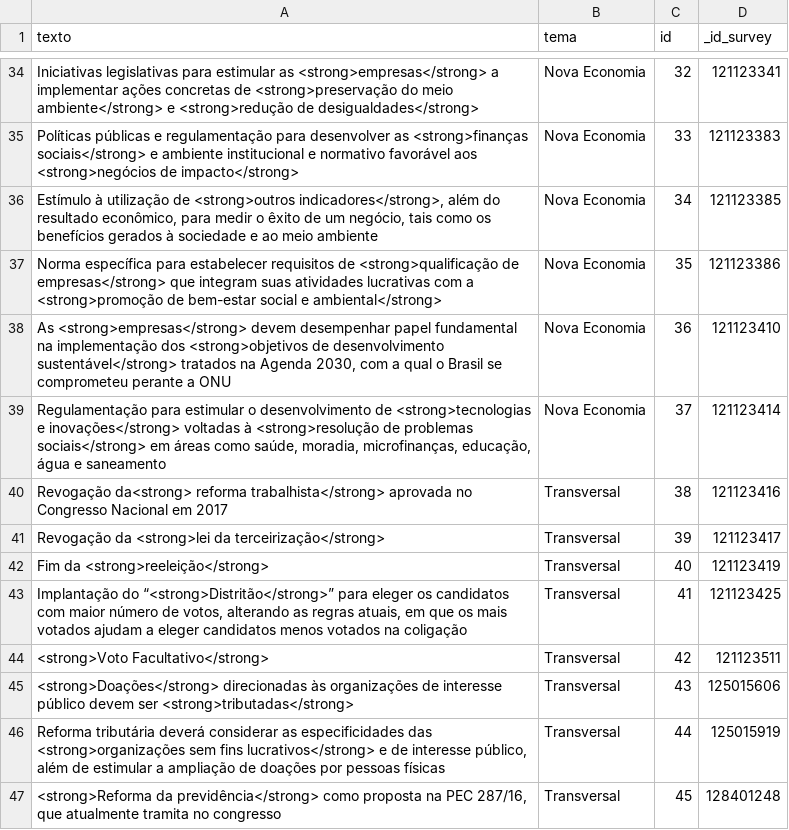
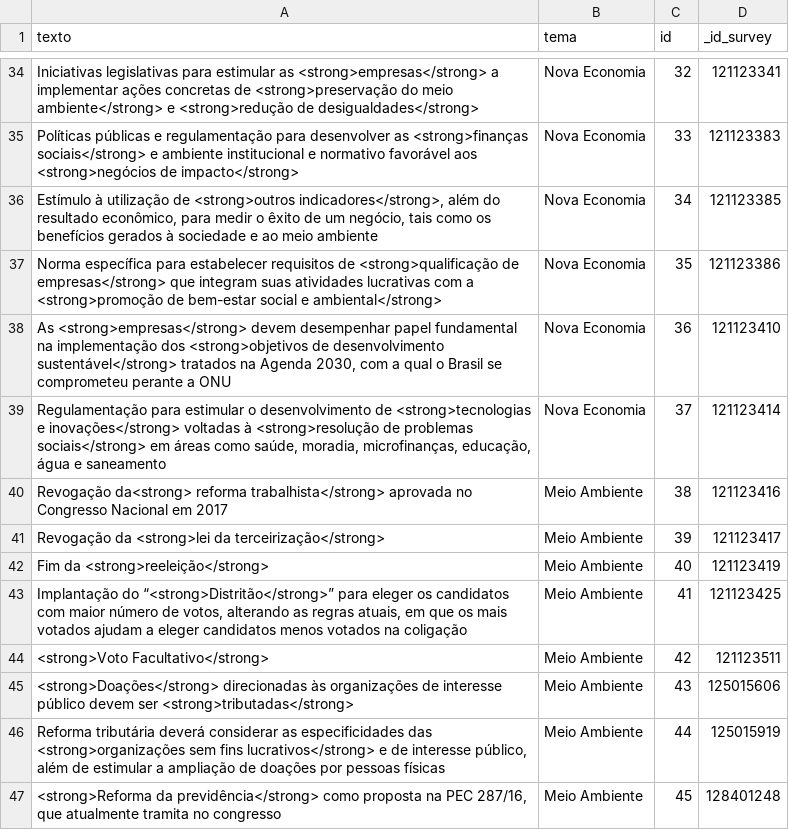
Before and after one commit to parlametria/perfil-parlamentarR, a CSV file: raw_data/perguntas.csv, drawn as a sheet; only a part is shown, gaps mark what is left out.

```diff
--- a/raw_data/perguntas.csv
+++ b/raw_data/perguntas.csv
@@ -39,9 +39,9 @@ Norma específica para estabelecer requisitos de <strong>qualificação de empre
 "Regulamentação para estimular o desenvolvimento de <strong>tecnologias e inovações</strong> voltadas à <strong>resolução de problemas sociais</strong> em áreas como saúde, moradia, microfinanças, educação, água e saneamento",Nova Economia,37,121123414
-Revogação da<strong> reforma trabalhista</strong> aprovada no Congresso Nacional em 2017,Transversal,38,121123416
-Revogação da <strong>lei da terceirização</strong>,Transversal,39,121123417
-Fim da <strong>reeleição</strong>,Transversal,40,121123419
-"Implantação do “<strong>Distritão</strong>” para eleger os candidatos com maior número de votos, alterando as regras atuais, em que os mais votados ajudam a eleger candidatos menos votados na coligação",Transversal,41,121123425
-<strong>Voto Facultativo</strong>,Transversal,42,121123511
-<strong>Doações</strong> direcionadas às organizações de interesse público devem ser <strong>tributadas</strong>,Transversal,43,125015606
-"Reforma tributária deverá considerar as especificidades das <strong>organizações sem fins lucrativos</strong> e de interesse público, além de estimular a ampliação de doações por pessoas físicas",Transversal,44,125015919
-"<strong>Reforma da previdência</strong> como proposta na PEC 287/16, que atualmente tramita no congresso",Transversal,45,128401248
+Revogação da<strong> reforma trabalhista</strong> aprovada no Congresso Nacional em 2017,Meio Ambiente,38,121123416
+Revogação da <strong>lei da terceirização</strong>,Meio Ambiente,39,121123417
+Fim da <strong>reeleição</strong>,Meio Ambiente,40,121123419
+"Implantação do “<strong>Distritão</strong>” para eleger os candidatos com maior número de votos, alterando as regras atuais, em que os mais votados ajudam a eleger candidatos menos votados na coligação",Meio Ambiente,41,121123425
+<strong>Voto Facultativo</strong>,Meio Ambiente,42,121123511
+<strong>Doações</strong> direcionadas às organizações de interesse público devem ser <strong>tributadas</strong>,Meio Ambiente,43,125015606
+"Reforma tributária deverá considerar as especificidades das <strong>organizações sem fins lucrativos</strong> e de interesse público, além de estimular a ampliação de doações por pessoas físicas",Meio Ambiente,44,125015919
+"<strong>Reforma da previdência</strong> como proposta na PEC 287/16, que atualmente tramita no congresso",Meio Ambiente,45,128401248
```
Also changed, not shown: raw_data/partidos.csv, 3 other files.
